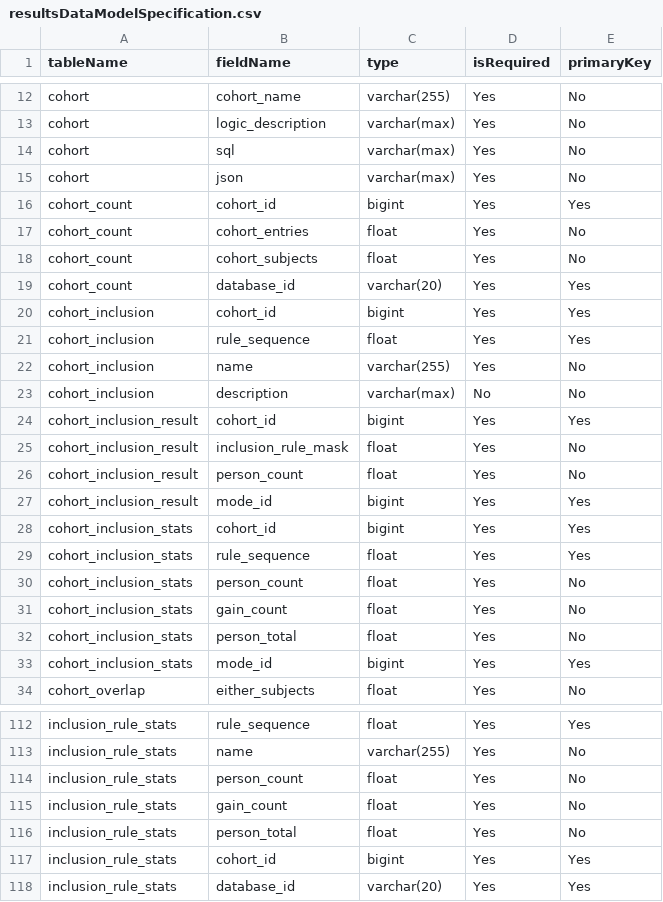
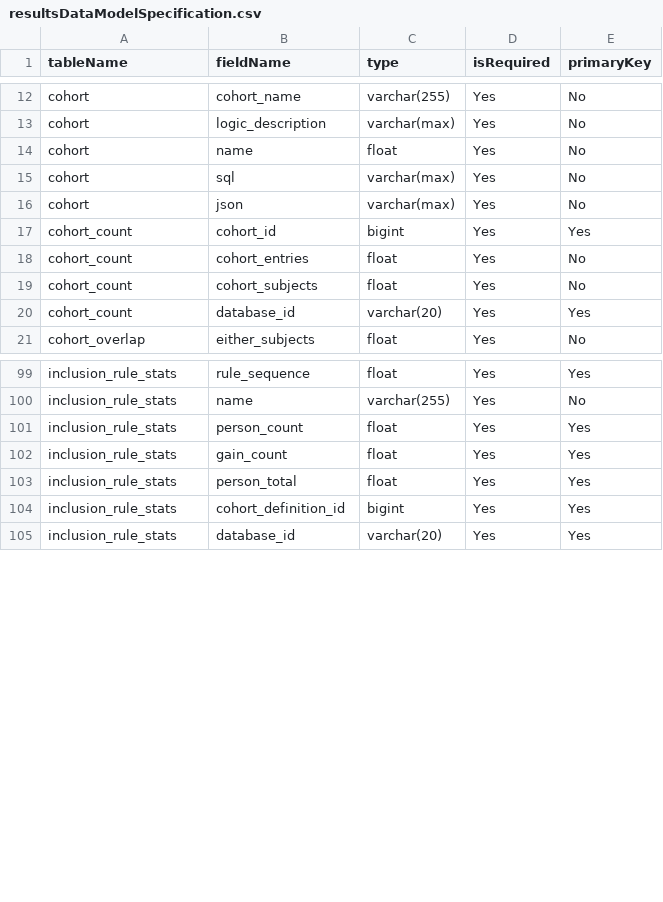
Before and after one commit to OHDSI/CohortDiagnostics, a CSV file: inst/settings/resultsDataModelSpecification.csv, drawn as a sheet; only a part is shown, gaps mark what is left out; the diff covers the shown part only.

```diff
--- a/inst/settings/resultsDataModelSpecification.csv
+++ b/inst/settings/resultsDataModelSpecification.csv
@@ -13,2 +13,3 @@ cohort,cohort_name,varchar(255),Yes,No
 cohort,logic_description,varchar(max),Yes,No
+cohort,name,float,Yes,No
 cohort,sql,varchar(max),Yes,No
@@ -19,16 +20,2 @@ cohort_count,cohort_subjects,float,Yes,No
 cohort_count,database_id,varchar(20),Yes,Yes
-cohort_inclusion,cohort_id,bigint,Yes,Yes
-cohort_inclusion,rule_sequence,float,Yes,Yes
-cohort_inclusion,name,varchar(255),Yes,No
-cohort_inclusion,description,varchar(max),No,No
-cohort_inclusion_result,cohort_id,bigint,Yes,Yes
-cohort_inclusion_result,inclusion_rule_mask,float,Yes,No
-cohort_inclusion_result,person_count,float,Yes,No
-cohort_inclusion_result,mode_id,bigint,Yes,Yes
-cohort_inclusion_stats,cohort_id,bigint,Yes,Yes
-cohort_inclusion_stats,rule_sequence,float,Yes,Yes
-cohort_inclusion_stats,person_count,float,Yes,No
-cohort_inclusion_stats,gain_count,float,Yes,No
-cohort_inclusion_stats,person_total,float,Yes,No
-cohort_inclusion_stats,mode_id,bigint,Yes,Yes
 cohort_overlap,either_subjects,float,Yes,No
@@ -113,6 +100,6 @@ inclusion_rule_stats,rule_sequence,float,Yes,Yes
 inclusion_rule_stats,name,varchar(255),Yes,No
-inclusion_rule_stats,person_count,float,Yes,No
-inclusion_rule_stats,gain_count,float,Yes,No
-inclusion_rule_stats,person_total,float,Yes,No
-inclusion_rule_stats,cohort_id,bigint,Yes,Yes
+inclusion_rule_stats,person_count,float,Yes,Yes
+inclusion_rule_stats,gain_count,float,Yes,Yes
+inclusion_rule_stats,person_total,float,Yes,Yes
+inclusion_rule_stats,cohort_definition_id,bigint,Yes,Yes
 inclusion_rule_stats,database_id,varchar(20),Yes,Yes
```
Also changed, not shown: 13 added rows, 4 removed rows and 16 edited cells elsewhere in this file, 4 other files.
